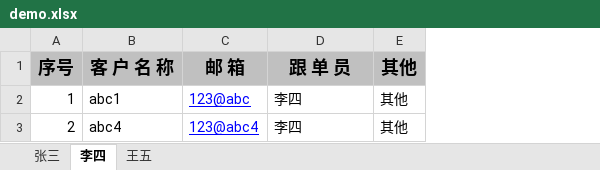
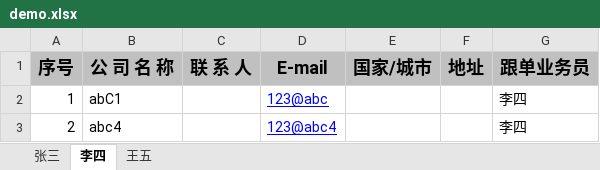
Before and after one commit to hunkyeung/thousandsails, an Excel workbook: demo.xlsx, sheet 李四, drawn as a sheet; values as stored, in another font and other column widths than the file's, no borders; removed rows and columns are numbered as before the commit, all else as after; the diff names each change by its address in the sheet, - before the commit and + after, or states it on an @@ line.

```diff
--- a/demo.xlsx (sheet 李四)
+++ b/demo.xlsx (sheet 李四)
+column C (联 系 人), empty
+column E (国家/城市), empty
+column F (地址), empty
-column E (其他), rows 2-3: 其他 | 其他
-B1: 客 户 名 称
+B1: 公 司 名 称
-D1: 邮 箱
+D1: E-mail
-G1: 跟 单 员
+G1: 跟单业务员
-B2 (公 司 名 称): abc1
+B2 (公 司 名 称): abC1
```
Also changed, not shown: sheet 王五, sheet 张三, 3 other files.
